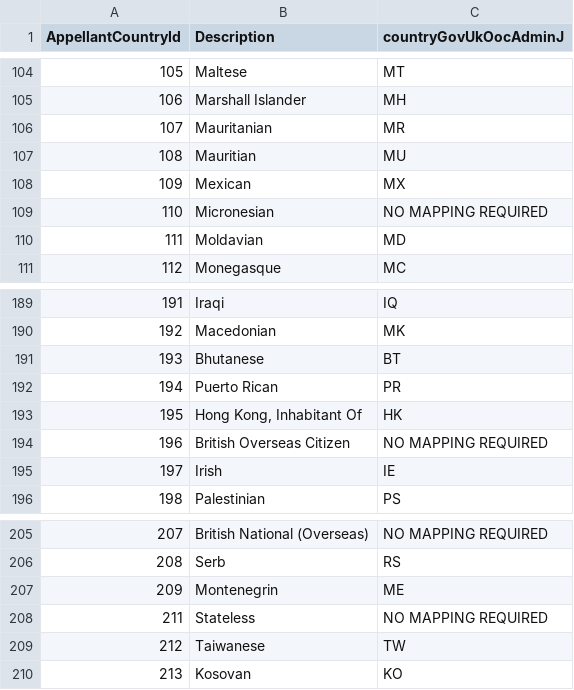
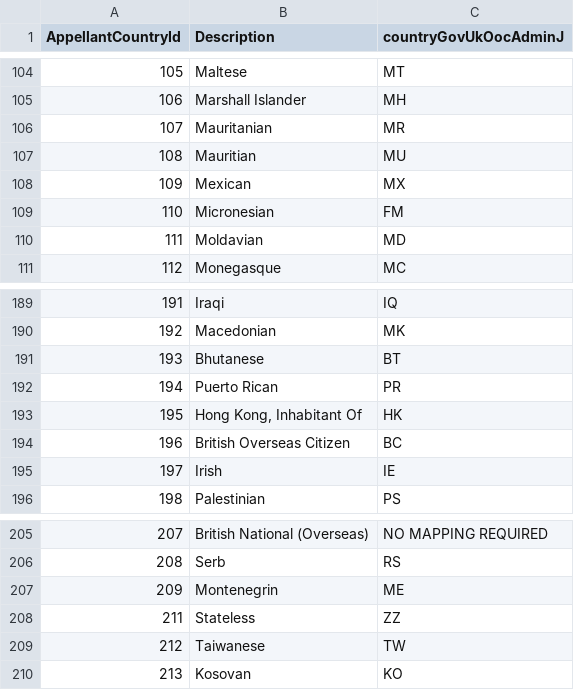
Before and after one commit to hmcts/ARIAMigration-Databrick, a CSV file: ReferenceData/countries_postal.csv, drawn as a sheet; only a part is shown, gaps mark what is left out.

Commit message:
Updated mappings for countryGovUkOocAdminJ

```diff
--- a/ReferenceData/countries_postal.csv
+++ b/ReferenceData/countries_postal.csv
@@ -108,3 +108,3 @@
 109,Mexican,MX
-110,Micronesian,NO MAPPING REQUIRED
+110,Micronesian,FM
 111,Moldavian,MD
@@ -193,3 +193,3 @@
 195,"Hong Kong, Inhabitant Of",HK
-196,British Overseas Citizen,NO MAPPING REQUIRED
+196,British Overseas Citizen,BC
 197,Irish,IE
@@ -207,3 +207,3 @@
 209,Montenegrin,ME
-211,Stateless,NO MAPPING REQUIRED
+211,Stateless,ZZ
 212,Taiwanese,TW
```
Also changed, not shown: 3 other files.
